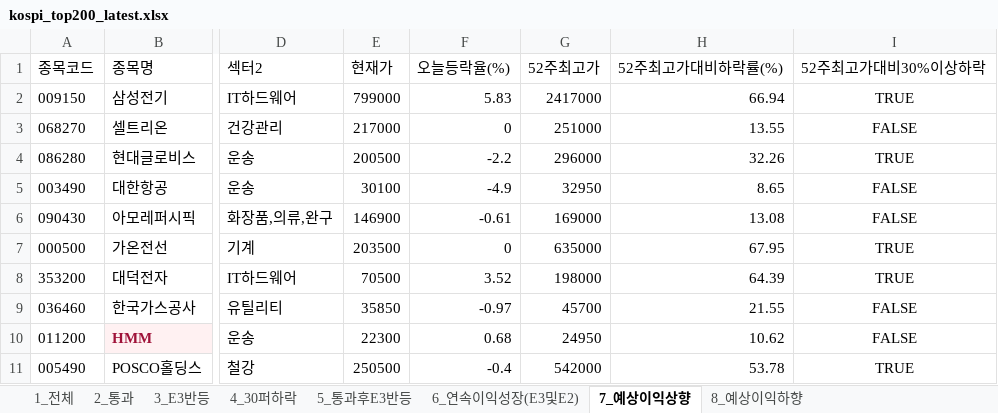
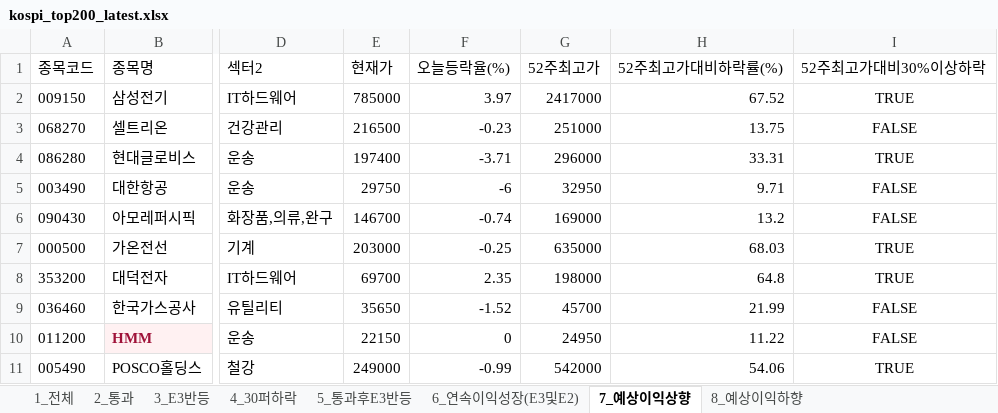
Before and after one commit to rotaerc/Stock-Screener, an Excel workbook: kospi_top200_latest.xlsx, sheet 7_예상이익상향, drawn as a sheet; only a part is shown, gaps mark what is left out; values as stored, in another font and other column widths than the file's, no borders; the diff covers the shown part only; the diff names each change by its address in the sheet, - before the commit and + after, or states it on an @@ line.

```diff
--- a/kospi_top200_latest.xlsx (sheet 7_예상이익상향)
+++ b/kospi_top200_latest.xlsx (sheet 7_예상이익상향)
-E2 (현재가): 799000
+E2 (현재가): 785000
-F2 (오늘등락율(%)): 5.83
+F2 (오늘등락율(%)): 3.97
-H2 (52주최고가대비하락률(%)): 66.94
+H2 (52주최고가대비하락률(%)): 67.52
-E3 (현재가): 217000
+E3 (현재가): 216500
-F3 (오늘등락율(%)): 0
+F3 (오늘등락율(%)): -0.23
-H3 (52주최고가대비하락률(%)): 13.55
+H3 (52주최고가대비하락률(%)): 13.75
-E4 (현재가): 200500
+E4 (현재가): 197400
-F4 (오늘등락율(%)): -2.2
+F4 (오늘등락율(%)): -3.71
-H4 (52주최고가대비하락률(%)): 32.26
+H4 (52주최고가대비하락률(%)): 33.31
-E5 (현재가): 30100
+E5 (현재가): 29750
-F5 (오늘등락율(%)): -4.9
+F5 (오늘등락율(%)): -6
-H5 (52주최고가대비하락률(%)): 8.65
+H5 (52주최고가대비하락률(%)): 9.71
-E6 (현재가): 146900
+E6 (현재가): 146700
-F6 (오늘등락율(%)): -0.61
+F6 (오늘등락율(%)): -0.74
-H6 (52주최고가대비하락률(%)): 13.08
+H6 (52주최고가대비하락률(%)): 13.2
-E7 (현재가): 203500
+E7 (현재가): 203000
-F7 (오늘등락율(%)): 0
+F7 (오늘등락율(%)): -0.25
-H7 (52주최고가대비하락률(%)): 67.95
+H7 (52주최고가대비하락률(%)): 68.03
-E8 (현재가): 70500
+E8 (현재가): 69700
-F8 (오늘등락율(%)): 3.52
+F8 (오늘등락율(%)): 2.35
-H8 (52주최고가대비하락률(%)): 64.39
+H8 (52주최고가대비하락률(%)): 64.8
-E9 (현재가): 35850
+E9 (현재가): 35650
-F9 (오늘등락율(%)): -0.97
+F9 (오늘등락율(%)): -1.52
-H9 (52주최고가대비하락률(%)): 21.55
+H9 (52주최고가대비하락률(%)): 21.99
-E10 (현재가): 22300
+E10 (현재가): 22150
-F10 (오늘등락율(%)): 0.68
+F10 (오늘등락율(%)): 0
-H10 (52주최고가대비하락률(%)): 10.62
+H10 (52주최고가대비하락률(%)): 11.22
-E11 (현재가): 250500
+E11 (현재가): 249000
-F11 (오늘등락율(%)): -0.4
+F11 (오늘등락율(%)): -0.99
-H11 (52주최고가대비하락률(%)): 53.78
+H11 (52주최고가대비하락률(%)): 54.06
```
Also changed, not shown: 220 edited cells elsewhere in this sheet, sheet 1_전체, sheet 8_예상이익하향, sheet 4_30퍼하락, sheet 6_연속이익성장(E3및E2), sheet 2_통과, sheet 3_E3반등, 1 more sheet, hidden cells, kosdaq_top200_latest.xlsx, 2 other files.
